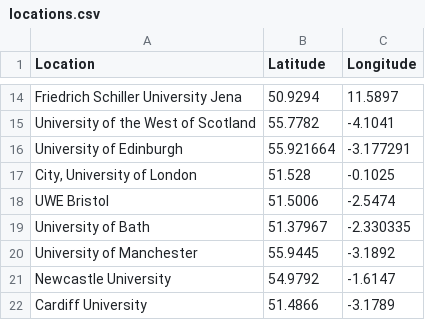
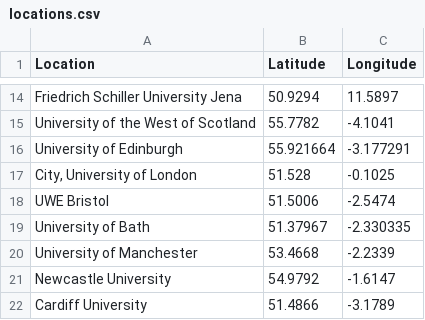
Before and after one commit to softwaresaved/esrc-software-study, a CSV file: Data/locations.csv, drawn as a sheet; only a part is shown, gaps mark what is left out.

Commit message:
Long, Lat for Uni of Manchester was wrong.

```diff
--- a/Data/locations.csv
+++ b/Data/locations.csv
@@ -19,3 +19,3 @@ UWE Bristol,51.5006,-2.5474
 University of Bath,51.37967,-2.330335
-University of Manchester,55.9445,-3.1892
+University of Manchester,53.4668,-2.2339
 Newcastle University,54.9792,-1.6147
```
